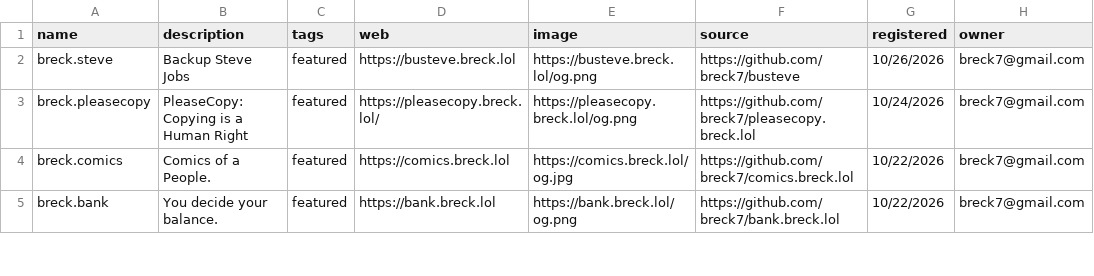
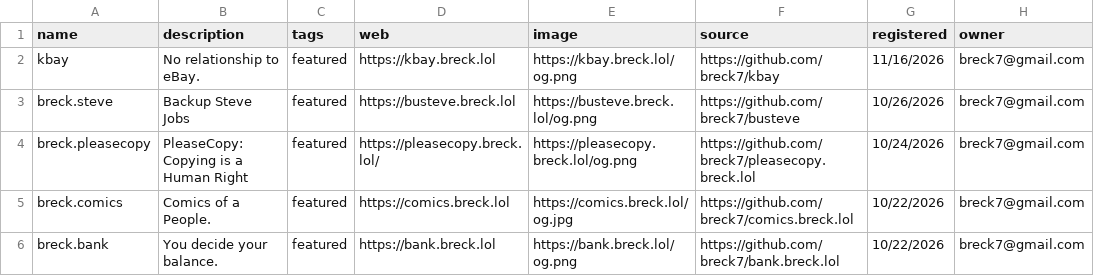
Before and after one commit to breck7/wws, a CSV file: root.csv, drawn as a sheet; only a part is shown.

Commit message:
Deploying to wws from @ breck7/wws@d727c720efeacb9c1cf2499a0e99e634dc5f233d 🚀

```diff
--- a/root.csv
+++ b/root.csv
@@ -1,2 +1,3 @@
 name,description,tags,web,image,source,registered,owner
+kbay,No relationship to eBay.,featured,https://kbay.breck.lol,https://kbay.breck.lol/og.png,https://github.com/breck7/kbay,11/16/2026,breck7@gmail.com
 breck.steve,Backup Steve Jobs,featured,https://busteve.breck.lol,https://busteve.breck.lol/og.png,https://github.com/breck7/busteve,10/26/2026,breck7@gmail.com
```
Also changed, not shown: root.tsv, wwsMeasures.tsv, 6 other files.
